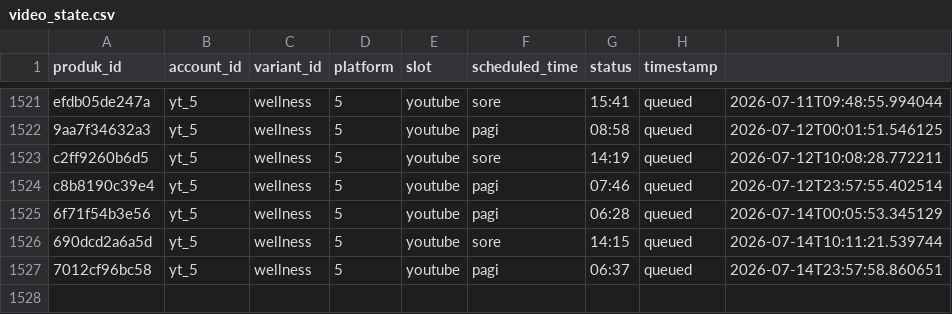
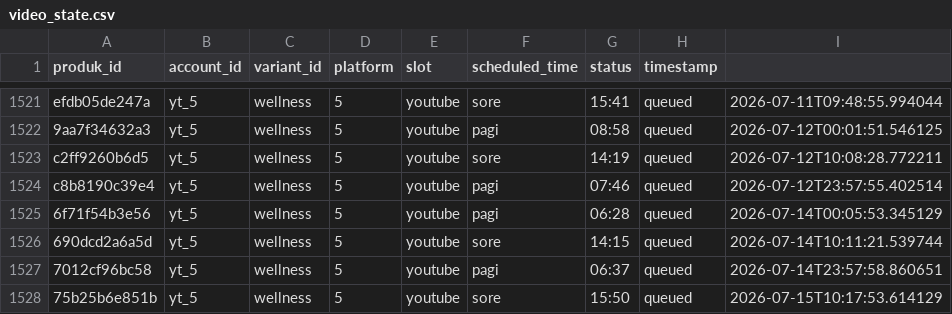
Before and after one commit to Woiiiiiiiii/naon-nya, a CSV file: engine/state/video_state.csv, drawn as a sheet; only a part is shown, gaps mark what is left out.

```diff
--- a/engine/state/video_state.csv
+++ b/engine/state/video_state.csv
@@ -1527 +1527,2 @@ c8b8190c39e4,yt_5,wellness,5,youtube,pagi,07:46,queued,2026-07-12T23:57:55.40251
 7012cf96bc58,yt_5,wellness,5,youtube,pagi,06:37,queued,2026-07-14T23:57:58.860651
+75b25b6e851b,yt_5,wellness,5,youtube,sore,15:50,queued,2026-07-15T10:17:53.614129
```
Also changed, not shown: engine/data/produk.csv, 13 other files.
